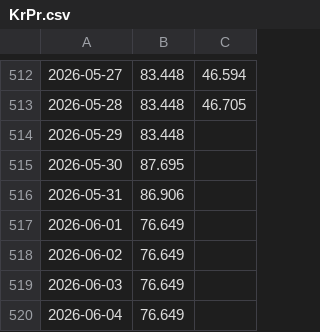
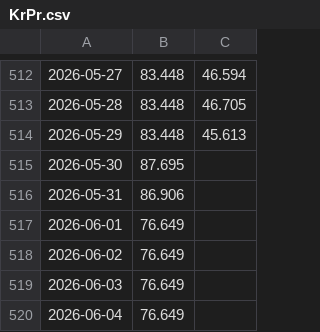
Before and after one commit to Economics-SP-V/Test, a CSV file: Produkte/Preise/KrPr.csv, drawn as a sheet; only a part is shown, gaps mark what is left out; the diff names each change by its address in the sheet, - before the commit and + after, or states it on an @@ line.

```diff
--- a/Produkte/Preise/KrPr.csv
+++ b/Produkte/Preise/KrPr.csv
-C514: (empty)
+C514: 45.613
```
Also changed, not shown: Produkte/Preise/Preise.csv, 2 other files.
